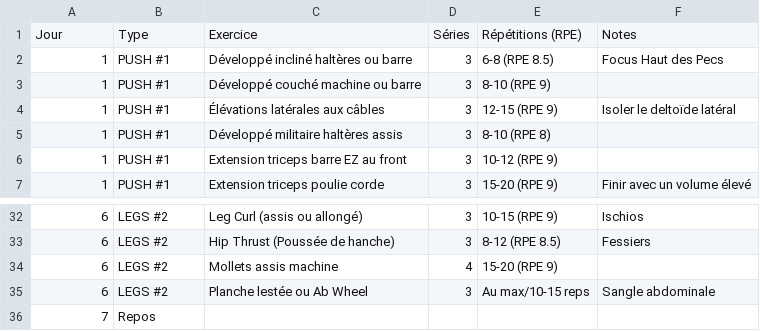
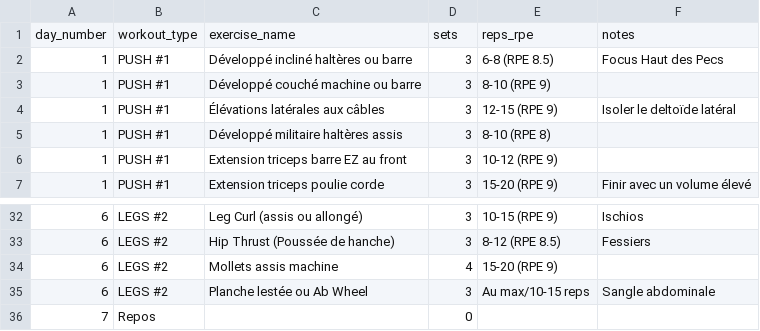
Before and after one commit to QQTipu/GymTracking, a CSV file: programme.csv, drawn as a sheet; only a part is shown, gaps mark what is left out.

Commit message:
push the programme.csv file to database, making it modular

```diff
--- a/programme.csv
+++ b/programme.csv
@@ -1,2 +1,2 @@
-Jour,Type,Exercice,Séries,Répétitions (RPE),Notes
+day_number,workout_type,exercise_name,sets,reps_rpe,notes
 1,PUSH #1,Développé incliné haltères ou barre,3,6-8 (RPE 8.5),Focus Haut des Pecs
@@ -35,2 +35,2 @@ Jour,Type,Exercice,Séries,Répétitions (RPE),Notes
 6,LEGS #2,Planche lestée ou Ab Wheel,3,Au max/10-15 reps,Sangle abdominale
-7,Repos,,,,
+7,Repos,,0,,
```
Also changed, not shown: 2 other files.
